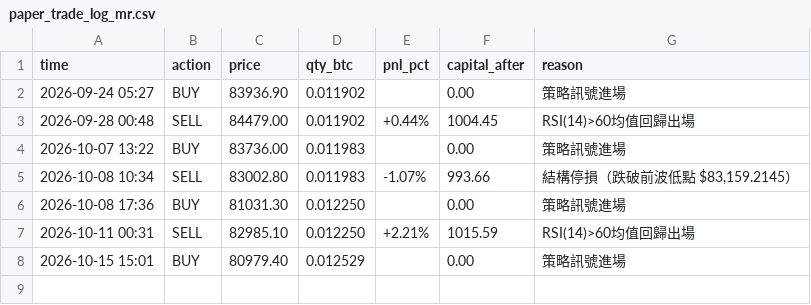
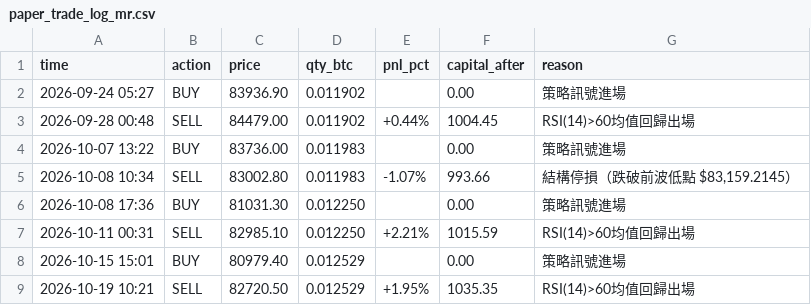
Before and after one commit to KevinYee-yee/btc-trading-bot, a CSV file: paper_trade_log_mr.csv, drawn as a sheet; the diff names each change by its address in the sheet, - before the commit and + after, or states it on an @@ line.

```diff
--- a/paper_trade_log_mr.csv
+++ b/paper_trade_log_mr.csv
+row 9: 2026-10-19 10:21 | SELL | 82720.50 | 0.012529 | +1.95% | 1035.35 | RSI(14)>60均值回歸出場
```
Also changed, not shown: 1 other file.
